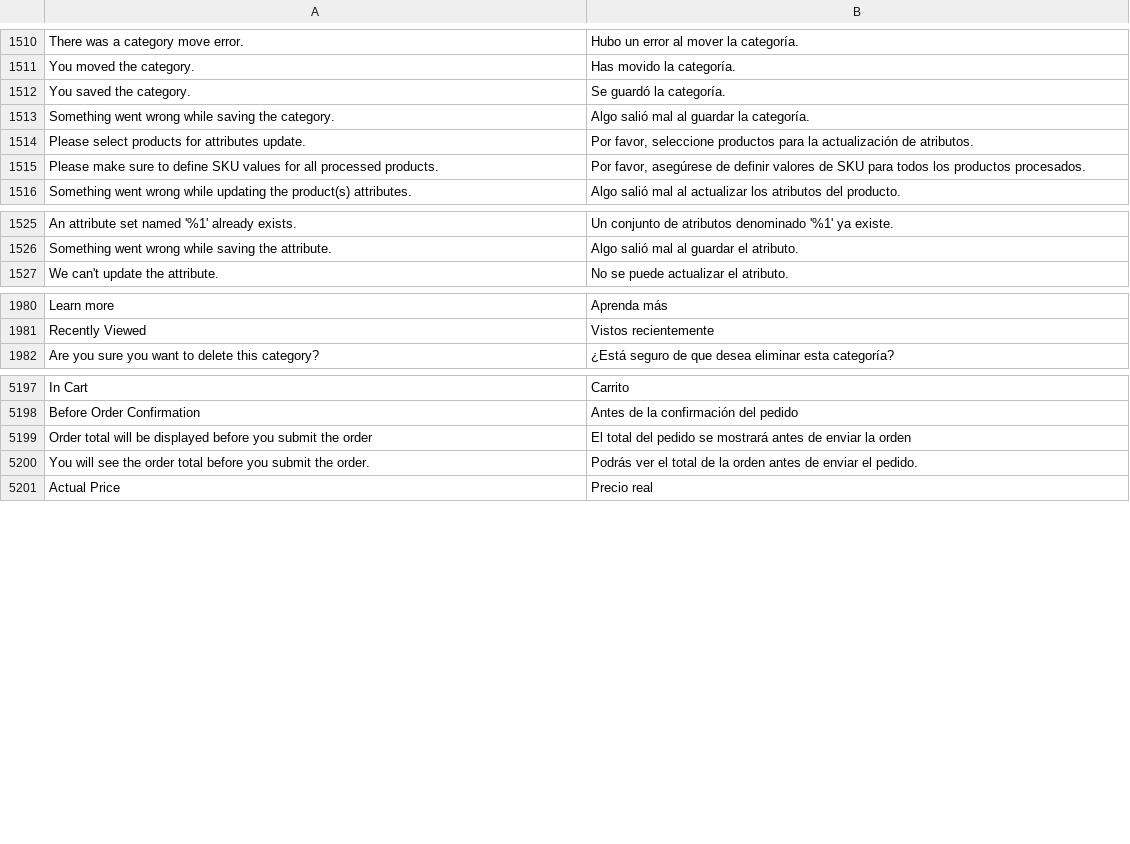
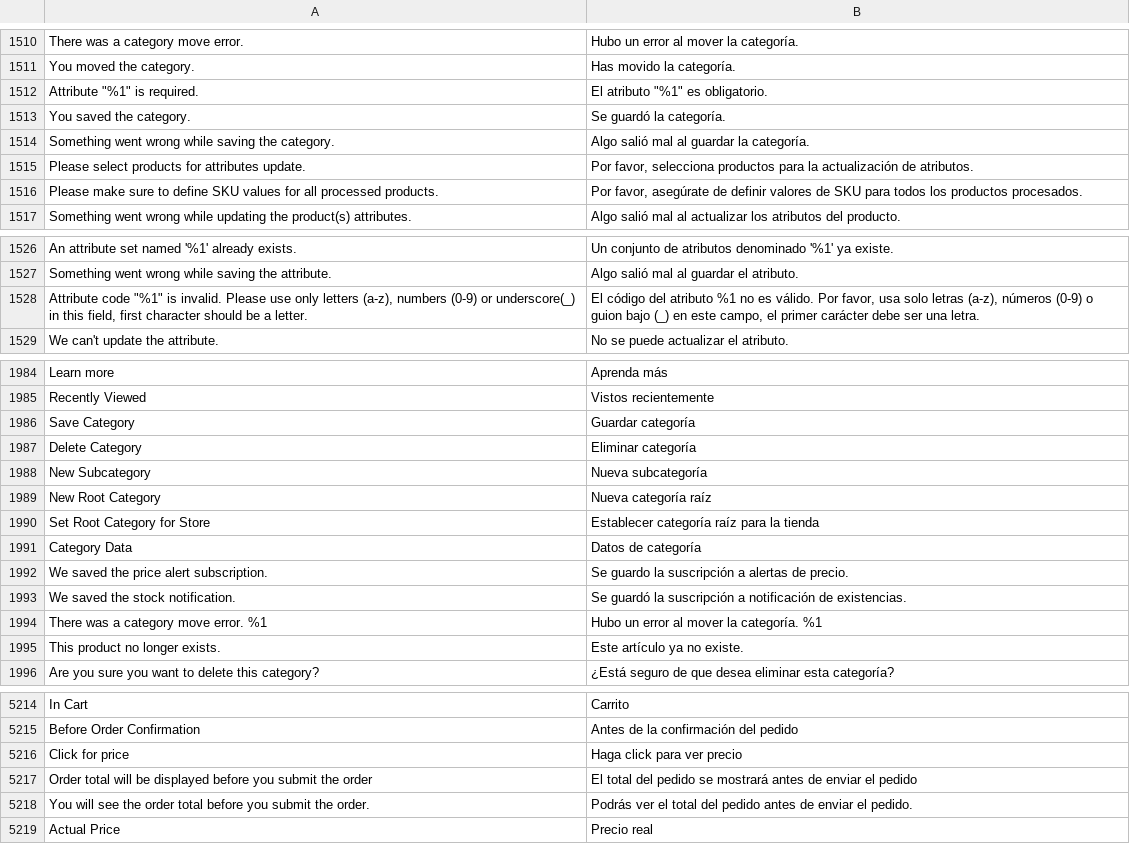
Before and after one commit to magento-l10n/language-es_ES, a CSV file: es_ES.csv, drawn as a sheet; only a part is shown, gaps mark what is left out; addresses are those after the commit; the diff covers the shown part only; the diff names each change by its address in the sheet, - before the commit and + after, or states it on an @@ line.

Commit message:
Updating translations from Crowdin.

```diff
--- a/es_ES.csv
+++ b/es_ES.csv
+row 1512: Attribute "%1" is required. | El atributo "%1" es obligatorio.
-B1515: Por favor, seleccione productos para…
+B1515: Por favor, selecciona productos para…
-B1516: Por favor, asegúrese de definir…
+B1516: Por favor, asegúrate de definir…
+row 1528: Attribute code "%1" is invalid. Please use only letters (a-z), numbers (0-9) or underscore(_) in this field, first character should be a letter. | El código del atributo %1 no es válido. Por favor, usa solo letras (a-z), números (0-9) o guion bajo (_) en este campo, el primer carácter debe ser una letra.
+row 1986: Save Category | Guardar categoría
+row 1987: Delete Category | Eliminar categoría
+row 1988: New Subcategory | Nueva subcategoría
+row 1989: New Root Category | Nueva categoría raíz
+row 1990: Set Root Category for Store | Establecer categoría raíz para la tienda
+row 1991: Category Data | Datos de categoría
+row 1992: We saved the price alert subscription. | Se guardo la suscripción a alertas de precio.
+row 1993: We saved the stock notification. | Se guardó la suscripción a notificación de existencias.
+row 1994: There was a category move error. %1 | Hubo un error al mover la categoría. %1
+row 1995: This product no longer exists. | Este artículo ya no existe.
+row 5216: Click for price | Haga click para ver precio
-B5217: …de enviar la orden
+B5217: …de enviar el pedido
-B5218: …el total de la orden antes de…
+B5218: …el total del pedido antes de…
```
Also changed, not shown: 8 added rows and 8 edited cells elsewhere in this file, 1 other file.
